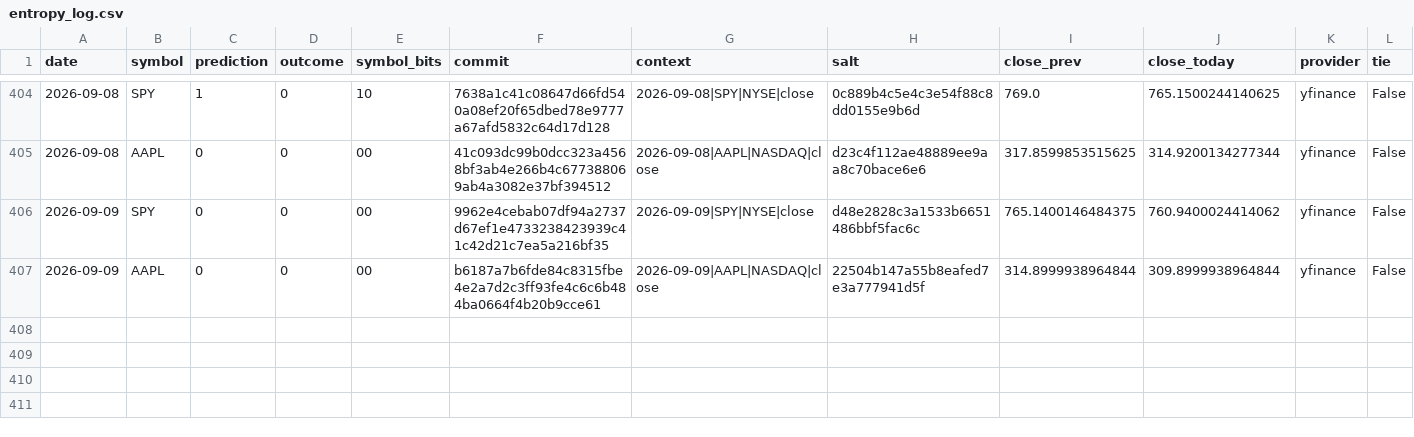
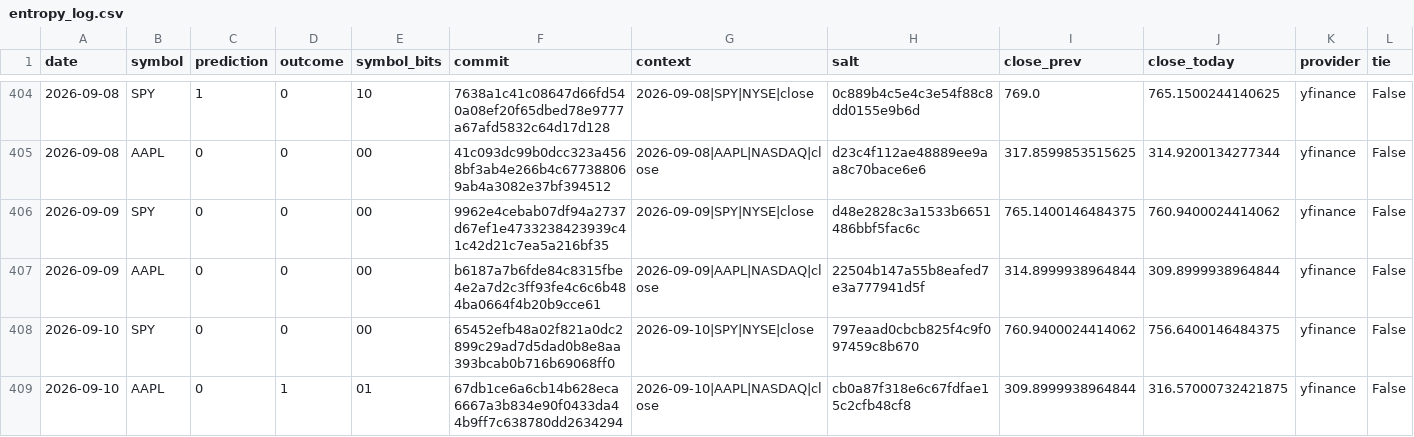
Before and after one commit to pqcnerd/rrpe-drbg, a CSV file: outputs/entropy_log.csv, drawn as a sheet; only a part is shown, gaps mark what is left out; rows hold the shown columns only; the diff names each change by its address in the sheet, - before the commit and + after, or states it on an @@ line.

```diff
--- a/outputs/entropy_log.csv
+++ b/outputs/entropy_log.csv
+row 408: 2026-09-10 | SPY | 0 | 0 | 00 | 65452efb48a02f821a0dc2899c29ad7d5dad0b8e8aa393bcab0b716b69068ff0 | 2026-09-10|SPY|NYSE|close | 797eaad0cbcb825f4c9f097459c8b670 | 760.9400024414062 | 756.6400146484375 | yfinance | False
+row 409: 2026-09-10 | AAPL | 0 | 1 | 01 | 67db1ce6a6cb14b628eca6667a3b834e90f0433da44b9ff7c638780dd2634294 | 2026-09-10|AAPL|NASDAQ|close | cb0a87f318e6c67fdfae15c2cfb48cf8 | 309.8999938964844 | 316.57000732421875 | yfinance | False
```
Also changed, not shown: 1 other file.
